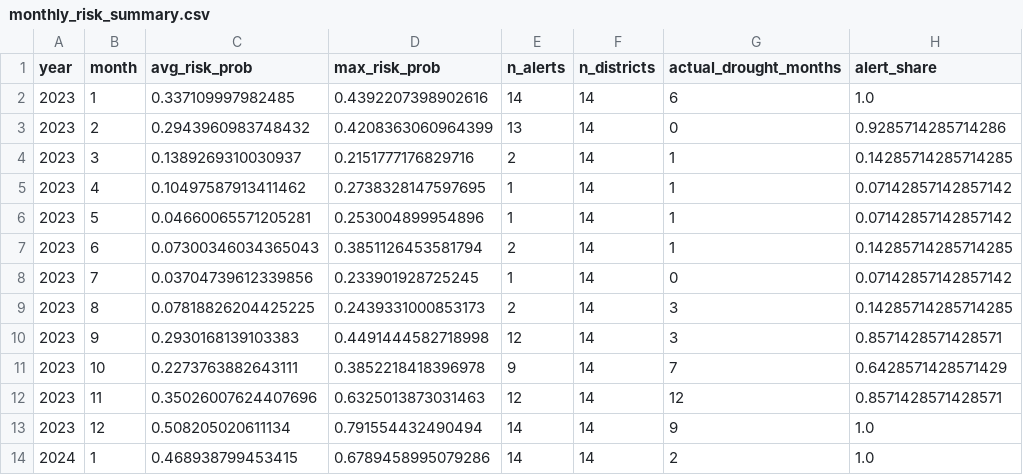
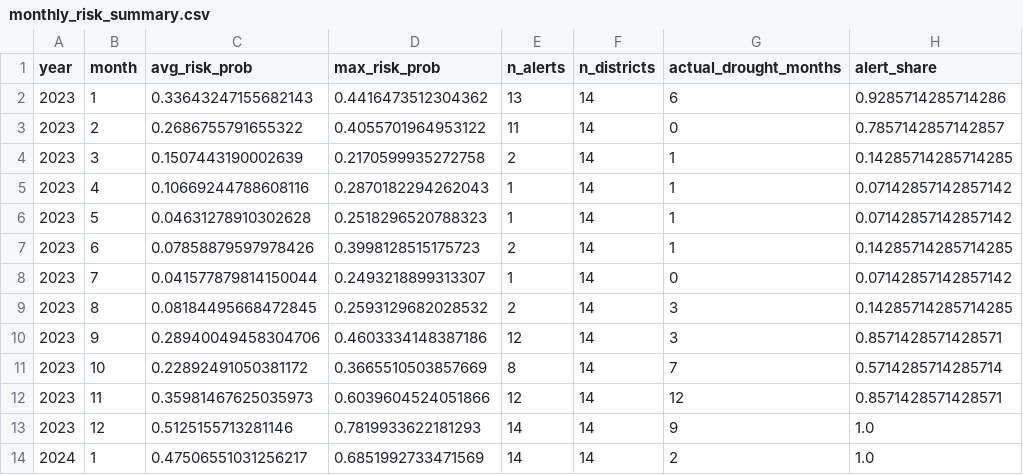
Before and after one commit to valofils/food-security-gee-madagascar, a CSV file: outputs/monthly_risk_summary.csv, drawn as a sheet; only a part is shown; the diff covers the shown part only; the diff names each change by its address in the sheet, - before the commit and + after, or states it on an @@ line.

```diff
--- a/outputs/monthly_risk_summary.csv
+++ b/outputs/monthly_risk_summary.csv
-C2 (avg_risk_prob): 0.337109997982485
+C2 (avg_risk_prob): 0.33643247155682143
-D2 (max_risk_prob): 0.4392207398902616
+D2 (max_risk_prob): 0.4416473512304362
-E2 (n_alerts): 14
+E2 (n_alerts): 13
-H2 (alert_share): 1.0
+H2 (alert_share): 0.9285714285714286
-C3 (avg_risk_prob): 0.2943960983748432
+C3 (avg_risk_prob): 0.2686755791655322
-D3 (max_risk_prob): 0.4208363060964399
+D3 (max_risk_prob): 0.4055701964953122
-E3 (n_alerts): 13
+E3 (n_alerts): 11
-H3 (alert_share): 0.9285714285714286
+H3 (alert_share): 0.7857142857142857
-C4 (avg_risk_prob): 0.1389269310030937
+C4 (avg_risk_prob): 0.1507443190002639
-D4 (max_risk_prob): 0.2151777176829716
+D4 (max_risk_prob): 0.2170599935272758
-C5 (avg_risk_prob): 0.10497587913411462
+C5 (avg_risk_prob): 0.10669244788608116
-D5 (max_risk_prob): 0.2738328147597695
+D5 (max_risk_prob): 0.2870182294262043
-C6 (avg_risk_prob): 0.04660065571205281
+C6 (avg_risk_prob): 0.04631278910302628
-D6 (max_risk_prob): 0.253004899954896
+D6 (max_risk_prob): 0.2518296520788323
-C7 (avg_risk_prob): 0.07300346034365043
+C7 (avg_risk_prob): 0.07858879597978426
-D7 (max_risk_prob): 0.3851126453581794
+D7 (max_risk_prob): 0.3998128515175723
-C8 (avg_risk_prob): 0.03704739612339856
+C8 (avg_risk_prob): 0.041577879814150044
-D8 (max_risk_prob): 0.233901928725245
+D8 (max_risk_prob): 0.2493218899313307
-C9 (avg_risk_prob): 0.07818826204425225
+C9 (avg_risk_prob): 0.08184495668472845
-D9 (max_risk_prob): 0.2439331000853173
+D9 (max_risk_prob): 0.2593129682028532
-C10 (avg_risk_prob): 0.2930168139103383
+C10 (avg_risk_prob): 0.28940049458304706
-D10 (max_risk_prob): 0.4491444582718998
+D10 (max_risk_prob): 0.4603334148387186
-C11 (avg_risk_prob): 0.2273763882643111
+C11 (avg_risk_prob): 0.22892491050381172
-D11 (max_risk_prob): 0.3852218418396978
+D11 (max_risk_prob): 0.3665510503857669
-E11 (n_alerts): 9
+E11 (n_alerts): 8
-H11 (alert_share): 0.6428571428571429
+H11 (alert_share): 0.5714285714285714
-C12 (avg_risk_prob): 0.35026007624407696
+C12 (avg_risk_prob): 0.35981467625035973
-D12 (max_risk_prob): 0.6325013873031463
+D12 (max_risk_prob): 0.6039604524051866
-C13 (avg_risk_prob): 0.508205020611134
+C13 (avg_risk_prob): 0.5125155713281146
-D13 (max_risk_prob): 0.791554432490494
+D13 (max_risk_prob): 0.7819933622181293
-C14 (avg_risk_prob): 0.468938799453415
+C14 (avg_risk_prob): 0.47506551031256217
-D14 (max_risk_prob): 0.6789458995079286
+D14 (max_risk_prob): 0.6851992733471569
```
Also changed, not shown: 60 edited cells elsewhere in this file, outputs/all_triggered_alerts.csv, outputs/district_risk_summary.csv, 13 other files.
